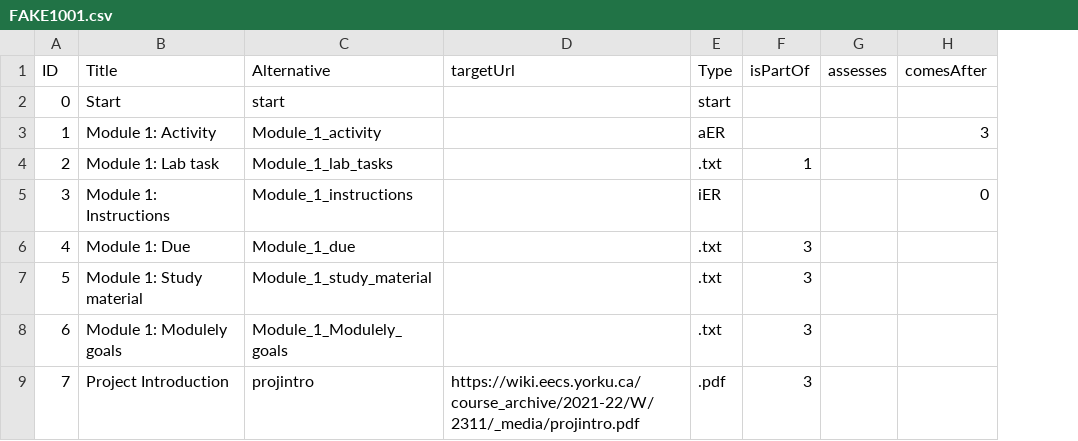
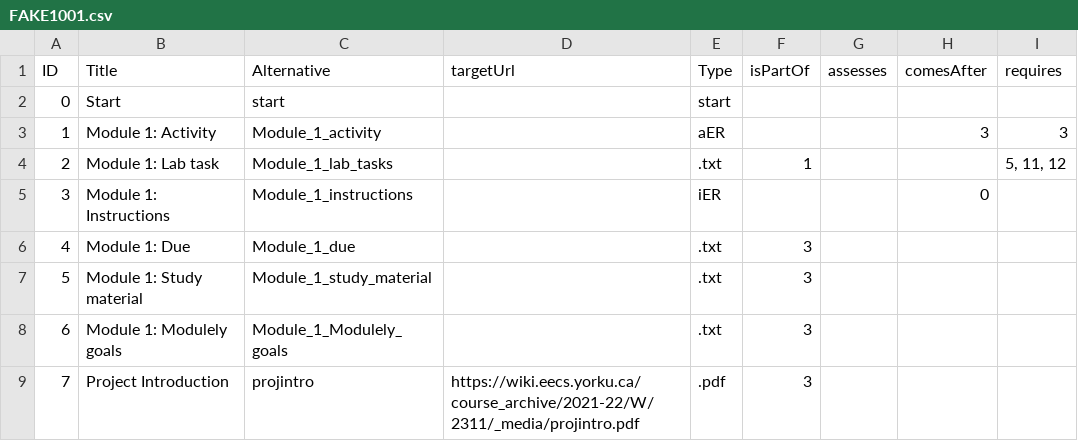
Before and after one commit to LePa-YU/Datasets, a CSV file: FAKE1001/FAKE1001.csv, drawn as a sheet; only a part is shown; the diff names each change by its address in the sheet, - before the commit and + after, or states it on an @@ line.

Commit message:
updated Fake1001.csv with requires relation

```diff
--- a/FAKE1001/FAKE1001.csv
+++ b/FAKE1001/FAKE1001.csv
+column I (requires), rows 3-4: 3 | 5, 11, 12
```
